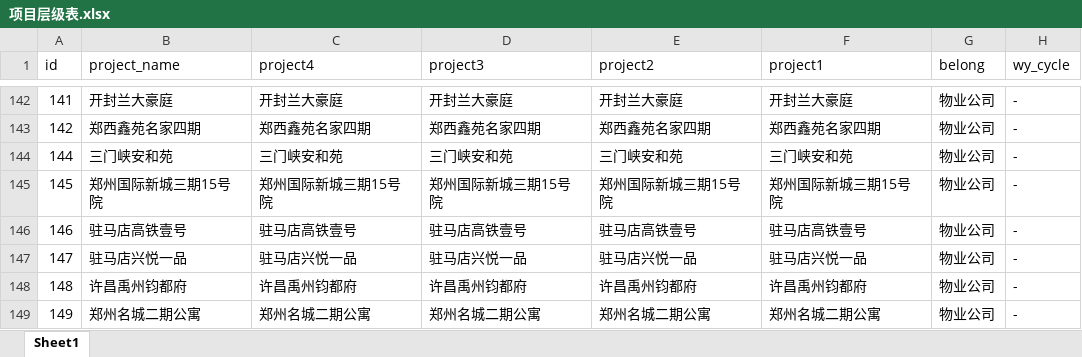
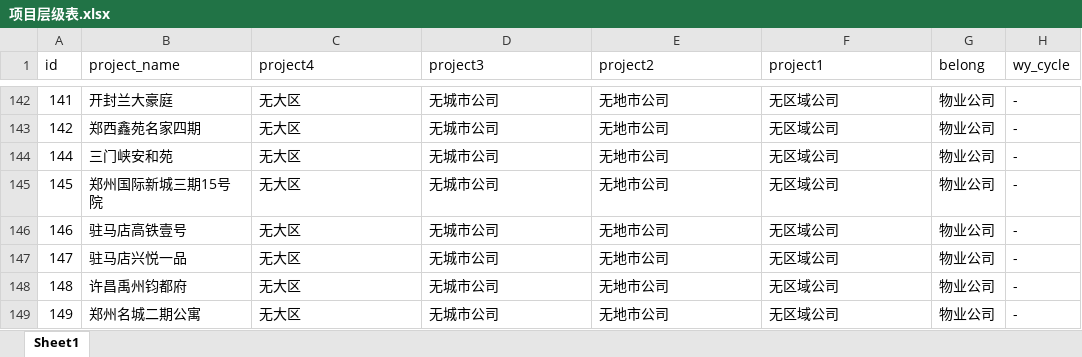
Before and after one commit to hry-work/data, an Excel workbook: mid/dim/项目层级表.xlsx, sheet Sheet1, drawn as a sheet; only a part is shown, gaps mark what is left out; values as stored, in another font and other column widths than the file's, no borders; the diff covers the shown part only; the diff names each change by its address in the sheet, - before the commit and + after, or states it on an @@ line.

```diff
--- a/mid/dim/项目层级表.xlsx (sheet Sheet1)
+++ b/mid/dim/项目层级表.xlsx (sheet Sheet1)
-C142 (project4): 开封兰大豪庭
+C142 (project4): 无大区
-D142 (project3): 开封兰大豪庭
+D142 (project3): 无城市公司
-E142 (project2): 开封兰大豪庭
+E142 (project2): 无地市公司
-F142 (project1): 开封兰大豪庭
+F142 (project1): 无区域公司
-C143 (project4): 郑西鑫苑名家四期
+C143 (project4): 无大区
-D143 (project3): 郑西鑫苑名家四期
+D143 (project3): 无城市公司
-E143 (project2): 郑西鑫苑名家四期
+E143 (project2): 无地市公司
-F143 (project1): 郑西鑫苑名家四期
+F143 (project1): 无区域公司
-C144 (project4): 三门峡安和苑
+C144 (project4): 无大区
-D144 (project3): 三门峡安和苑
+D144 (project3): 无城市公司
-E144 (project2): 三门峡安和苑
+E144 (project2): 无地市公司
-F144 (project1): 三门峡安和苑
+F144 (project1): 无区域公司
-C145 (project4): 郑州国际新城三期15号院
+C145 (project4): 无大区
-D145 (project3): 郑州国际新城三期15号院
+D145 (project3): 无城市公司
-E145 (project2): 郑州国际新城三期15号院
+E145 (project2): 无地市公司
-F145 (project1): 郑州国际新城三期15号院
+F145 (project1): 无区域公司
-C146 (project4): 驻马店高铁壹号
+C146 (project4): 无大区
-D146 (project3): 驻马店高铁壹号
+D146 (project3): 无城市公司
-E146 (project2): 驻马店高铁壹号
+E146 (project2): 无地市公司
-F146 (project1): 驻马店高铁壹号
+F146 (project1): 无区域公司
-C147 (project4): 驻马店兴悦一品
+C147 (project4): 无大区
-D147 (project3): 驻马店兴悦一品
+D147 (project3): 无城市公司
-E147 (project2): 驻马店兴悦一品
+E147 (project2): 无地市公司
-F147 (project1): 驻马店兴悦一品
+F147 (project1): 无区域公司
-C148 (project4): 许昌禹州钧都府
+C148 (project4): 无大区
-D148 (project3): 许昌禹州钧都府
+D148 (project3): 无城市公司
-E148 (project2): 许昌禹州钧都府
+E148 (project2): 无地市公司
-F148 (project1): 许昌禹州钧都府
+F148 (project1): 无区域公司
-C149 (project4): 郑州名城二期公寓
+C149 (project4): 无大区
-D149 (project3): 郑州名城二期公寓
+D149 (project3): 无城市公司
-E149 (project2): 郑州名城二期公寓
+E149 (project2): 无地市公司
-F149 (project1): 郑州名城二期公寓
+F149 (project1): 无区域公司
```
Also changed, not shown: 171 edited cells elsewhere in this sheet.
